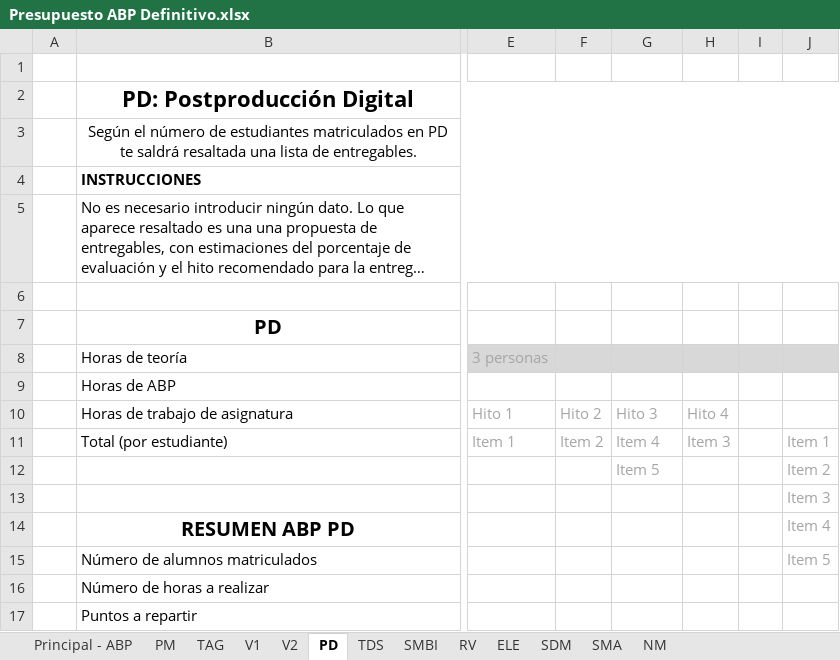
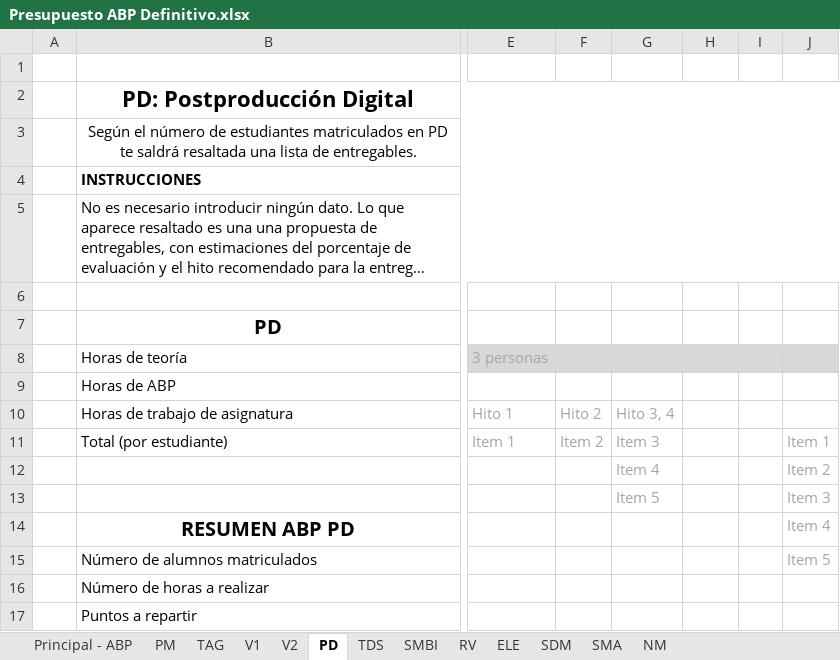
Before and after one commit to ABPMultimediaUA/SchoolApp, an Excel workbook: Entrega/Hito 3/Presupuesto ABP Definitivo.xlsx, sheet PD, drawn as a sheet; only a part is shown, gaps mark what is left out; long unchanged cells end in …; values as stored, in another font and other column widths than the file's, no borders; conditional formats not drawn; the diff names each change by its address in the sheet, - before the commit and + after, or states it on an @@ line.

Commit message:
cambio presupuesto de carpeta

```diff
--- a/Entrega/Hito 3/Presupuesto ABP Definitivo.xlsx (sheet PD)
+++ b/Entrega/Hito 3/Presupuesto ABP Definitivo.xlsx (sheet PD)
-G10: Hito 3
+G10: Hito 3, 4
-H10: Hito 4
+H10: (empty)
-G11: Item 4
+G11: Item 3
-H11: Item 3
+H11: (empty)
-G12: Item 5
+G12: Item 4
-G13: (empty)
+G13: Item 5
```
Also changed, not shown: sheet TAG.
